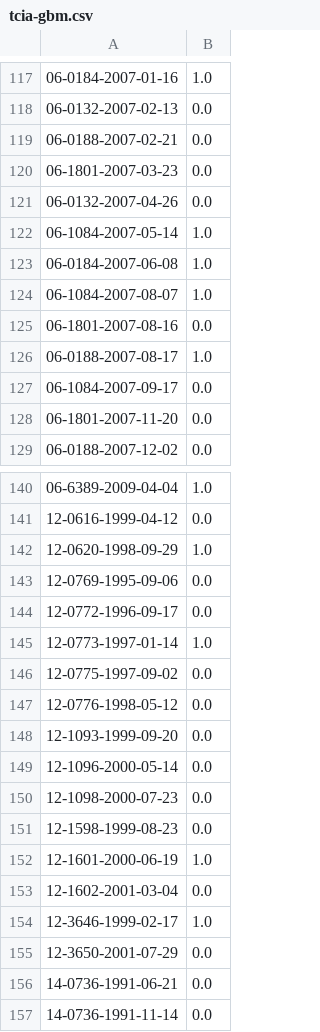
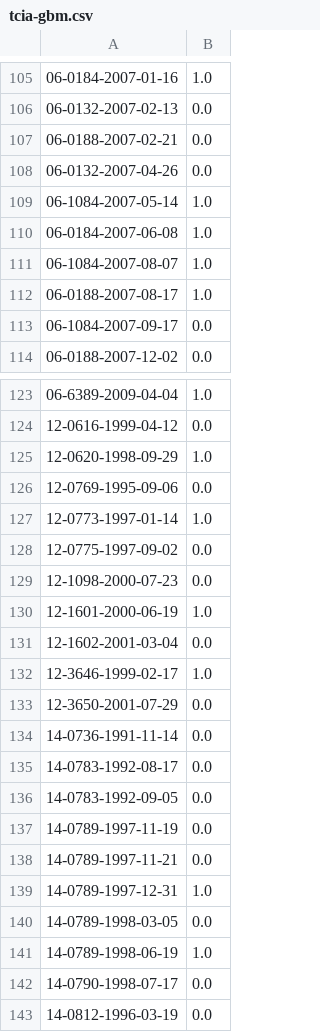
Before and after one commit to ashish-code/MI-DQA, a CSV file: tcia-gbm.csv, drawn as a sheet; only a part is shown, gaps mark what is left out; the shorter side is filled out with more unchanged rows; the diff covers the shown part only.

```diff
--- a/tcia-gbm.csv
+++ b/tcia-gbm.csv
@@ -119,3 +107,2 @@
 06-0188-2007-02-21,0.0
-06-1801-2007-03-23,0.0
 06-0132-2007-04-26,0.0
@@ -124,6 +111,4 @@
 06-1084-2007-08-07,1.0
-06-1801-2007-08-16,0.0
 06-0188-2007-08-17,1.0
 06-1084-2007-09-17,0.0
-06-1801-2007-11-20,0.0
 06-0188-2007-12-02,0.0
@@ -143,10 +126,5 @@
 12-0769-1995-09-06,0.0
-12-0772-1996-09-17,0.0
 12-0773-1997-01-14,1.0
 12-0775-1997-09-02,0.0
-12-0776-1998-05-12,0.0
-12-1093-1999-09-20,0.0
-12-1096-2000-05-14,0.0
 12-1098-2000-07-23,0.0
-12-1598-1999-08-23,0.0
 12-1601-2000-06-19,1.0
@@ -155,3 +133,2 @@
 12-3650-2001-07-29,0.0
-14-0736-1991-06-21,0.0
 14-0736-1991-11-14,0.0
```
Also changed, not shown: 14 removed rows elsewhere in this file, tcia-train.csv, tcia-val.csv, 11 other files.
